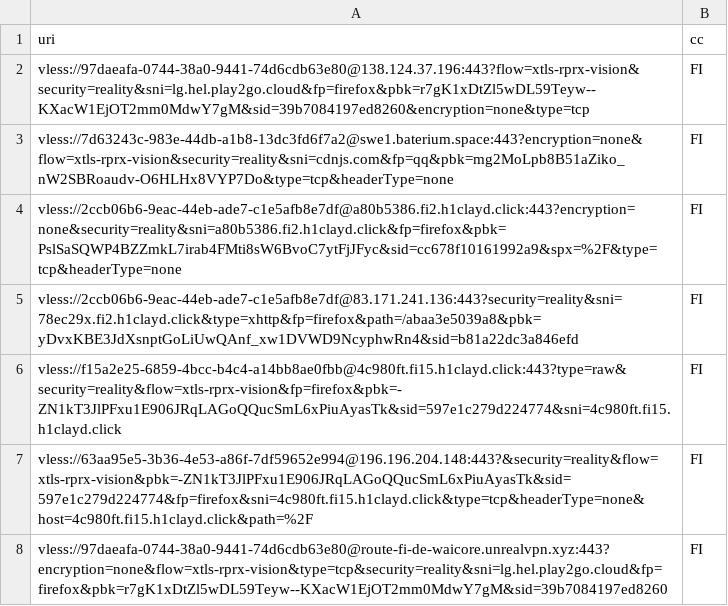
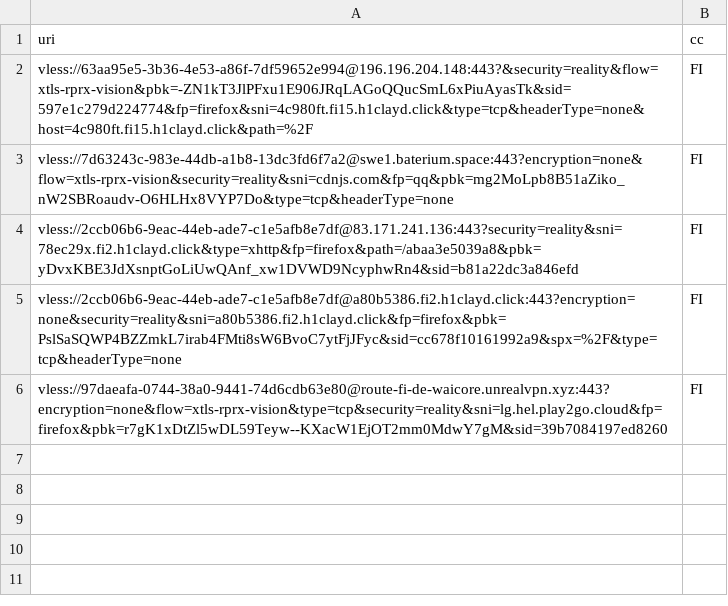
Before and after one commit to grisha-seleznev/free-vless-keys-russia, a CSV file: stage/polymarket.csv, drawn as a sheet.

Commit message:
🇷🇺 Проверка из РФ: 30 ключей, Polymarket 5 (23.11.2026 21:29 МСК)

```diff
--- a/stage/polymarket.csv
+++ b/stage/polymarket.csv
@@ -1,8 +1,6 @@
 uri,cc
-vless://97daeafa-0744-38a0-9441-74d6cdb63e80@138.124.37.196:443?flow=xtls-rprx-vision&security=reality&sni=lg.hel.play2go.cloud&fp=firefox&pbk=r7gK1xDtZl5wDL59Teyw--KXacW1EjOT2mm0MdwY7gM&sid=39b7084197ed8260&encryption=none&type=tcp,FI
+vless://63aa95e5-3b36-4e53-a86f-7df59652e994@196.196.204.148:443?&security=reality&flow=xtls-rprx-vision&pbk=-ZN1kT3JlPFxu1E906JRqLAGoQQucSmL6xPiuAyasTk&sid=597e1c279d224774&fp=firefox&sni=4c980ft.fi15.h1clayd.click&type=tcp&headerType=none&host=4c980ft.fi15.h1clayd.click&path=%2F,FI
 vless://7d63243c-983e-44db-a1b8-13dc3fd6f7a2@swe1.baterium.space:443?encryption=none&flow=xtls-rprx-vision&security=reality&sni=cdnjs.com&fp=qq&pbk=mg2MoLpb8B51aZiko_nW2SBRoaudv-O6HLHx8VYP7Do&type=tcp&headerType=none,FI
+vless://2ccb06b6-9eac-44eb-ade7-c1e5afb8e7df@83.171.241.136:443?security=reality&sni=78ec29x.fi2.h1clayd.click&type=xhttp&fp=firefox&path=/abaa3e5039a8&pbk=yDvxKBE3JdXsnptGoLiUwQAnf_xw1DVWD9NcyphwRn4&sid=b81a22dc3a846efd,FI
 vless://2ccb06b6-9eac-44eb-ade7-c1e5afb8e7df@a80b5386.fi2.h1clayd.click:443?encryption=none&security=reality&sni=a80b5386.fi2.h1clayd.click&fp=firefox&pbk=PslSaSQWP4BZZmkL7irab4FMti8sW6BvoC7ytFjJFyc&sid=cc678f10161992a9&spx=%2F&type=tcp&headerType=none,FI
-vless://2ccb06b6-9eac-44eb-ade7-c1e5afb8e7df@83.171.241.136:443?security=reality&sni=78ec29x.fi2.h1clayd.click&type=xhttp&fp=firefox&path=/abaa3e5039a8&pbk=yDvxKBE3JdXsnptGoLiUwQAnf_xw1DVWD9NcyphwRn4&sid=b81a22dc3a846efd,FI
-vless://f15a2e25-6859-4bcc-b4c4-a14bb8ae0fbb@4c980ft.fi15.h1clayd.click:443?type=raw&security=reality&flow=xtls-rprx-vision&fp=firefox&pbk=-ZN1kT3JlPFxu1E906JRqLAGoQQucSmL6xPiuAyasTk&sid=597e1c279d224774&sni=4c980ft.fi15.h1clayd.click,FI
-vless://63aa95e5-3b36-4e53-a86f-7df59652e994@196.196.204.148:443?&security=reality&flow=xtls-rprx-vision&pbk=-ZN1kT3JlPFxu1E906JRqLAGoQQucSmL6xPiuAyasTk&sid=597e1c279d224774&fp=firefox&sni=4c980ft.fi15.h1clayd.click&type=tcp&headerType=none&host=4c980ft.fi15.h1clayd.click&path=%2F,FI
 vless://97daeafa-0744-38a0-9441-74d6cdb63e80@route-fi-de-waicore.unrealvpn.xyz:443?encryption=none&flow=xtls-rprx-vision&type=tcp&security=reality&sni=lg.hel.play2go.cloud&fp=firefox&pbk=r7gK1xDtZl5wDL59Teyw--KXacW1EjOT2mm0MdwY7gM&sid=39b7084197ed8260,FI
```
Also changed, not shown: stage/checked.csv, 56 other files.
